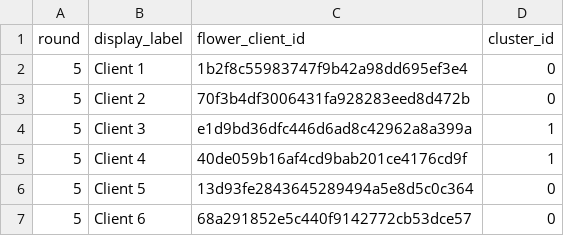
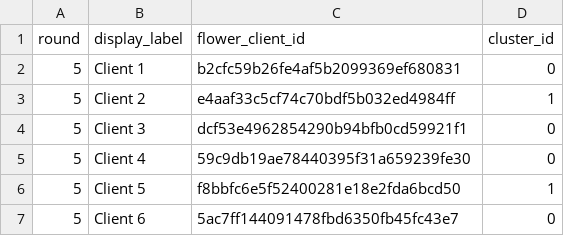
Before and after one commit to PRANAYA-SHANAVAZH1910/Fed_Heart, a CSV file: results_similarity/round_05/cluster_assignments.csv, drawn as a sheet.

```diff
--- a/results_similarity/round_05/cluster_assignments.csv
+++ b/results_similarity/round_05/cluster_assignments.csv
@@ -1,7 +1,7 @@
 round,display_label,flower_client_id,cluster_id
-5,Client 1,1b2f8c55983747f9b42a98dd695ef3e4,0
-5,Client 2,70f3b4df3006431fa928283eed8d472b,0
-5,Client 3,e1d9bd36dfc446d6ad8c42962a8a399a,1
-5,Client 4,40de059b16af4cd9bab201ce4176cd9f,1
-5,Client 5,13d93fe2843645289494a5e8d5c0c364,0
-5,Client 6,68a291852e5c440f9142772cb53dce57,0
+5,Client 1,b2cfc59b26fe4af5b2099369ef680831,0
+5,Client 2,e4aaf33c5cf74c70bdf5b032ed4984ff,1
+5,Client 3,dcf53e4962854290b94bfb0cd59921f1,0
+5,Client 4,59c9db19ae78440395f31a659239fe30,0
+5,Client 5,f8bbfc6e5f52400281e18e2fda6bcd50,1
+5,Client 6,5ac7ff144091478fbd6350fb45fc43e7,0
```
Also changed, not shown: results_similarity/cluster_assignments.csv, results_similarity/distance_matrix_round_10.csv, 36 other files.
